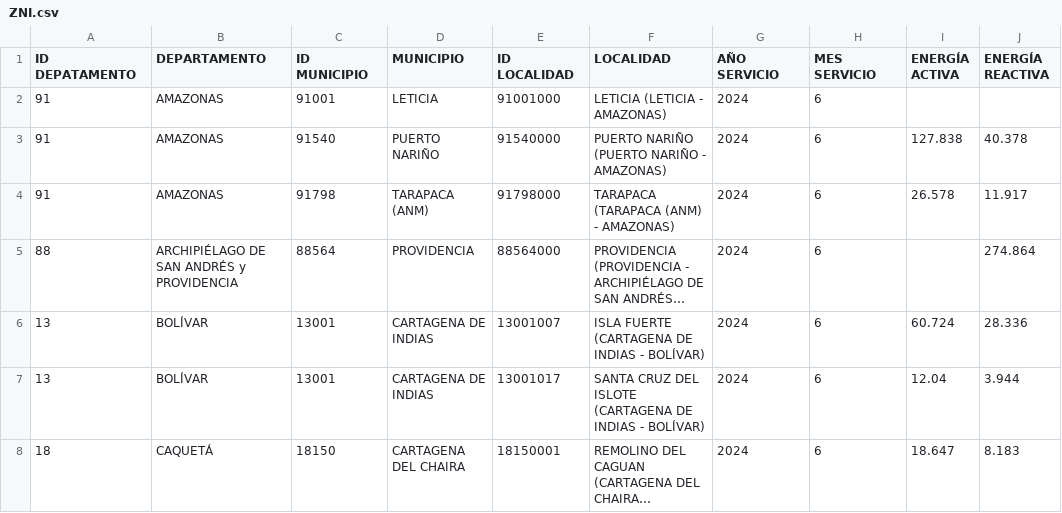
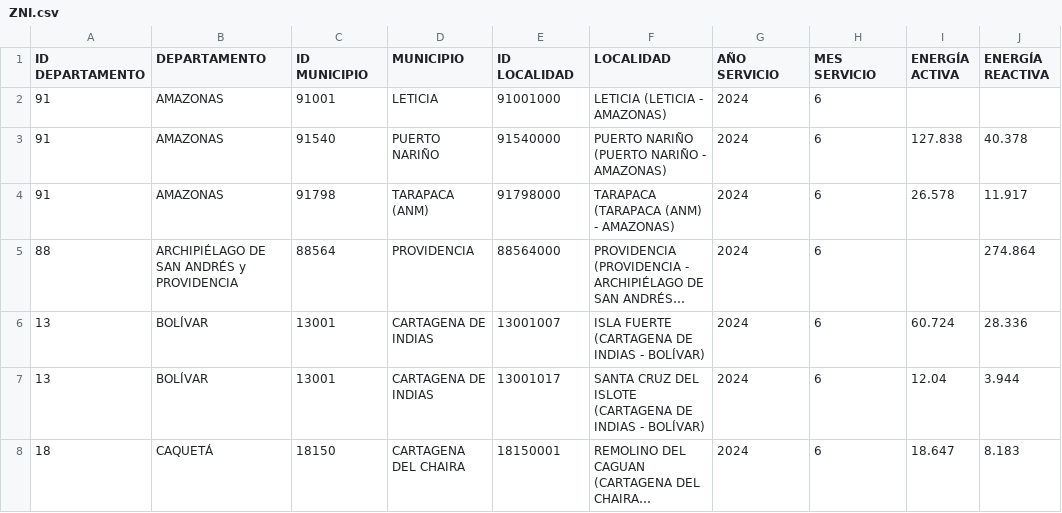
Before and after one commit to ivonneir7-design/ZNI, a CSV file: ZNI.csv, drawn as a sheet; only a part is shown; long unchanged cells end in …; the diff names each change by its address in the sheet, - before the commit and + after, or states it on an @@ line.

Commit message:
ZNI.csv

```diff
--- a/ZNI.csv
+++ b/ZNI.csv
-A1: ID DEPATAMENTO
+A1: ID DEPARTAMENTO
```
